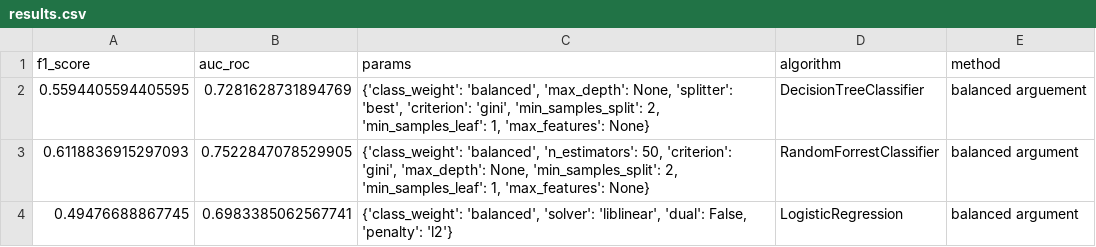
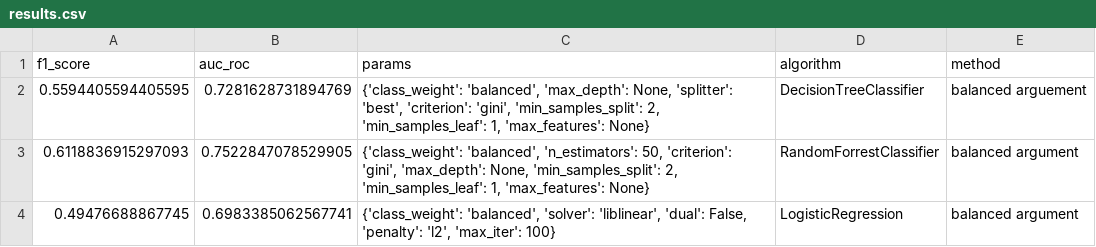
Before and after one commit to IMMontoya/Predict_Customer_Churn, a CSV file: results/results.csv, drawn as a sheet.

Commit message:
Up to Review Results section

```diff
--- a/results/results.csv
+++ b/results/results.csv
@@ -3,2 +3,2 @@ f1_score,auc_roc,params,algorithm,method
 0.6118836915297093,0.7522847078529905,"{'class_weight': 'balanced', 'n_estimators': 50, 'criterion': 'gini', 'max_depth': None, 'min_samples_split': 2, 'min_samples_leaf': 1, 'max_features': None}",RandomForrestClassifier,balanced argument
-0.49476688867745,0.6983385062567741,"{'class_weight': 'balanced', 'solver': 'liblinear', 'dual': False, 'penalty': 'l2'}",LogisticRegression,balanced argument
+0.49476688867745,0.6983385062567741,"{'class_weight': 'balanced', 'solver': 'liblinear', 'dual': False, 'penalty': 'l2', 'max_iter': 100}",LogisticRegression,balanced argument
```
Also changed, not shown: 6 other files.
